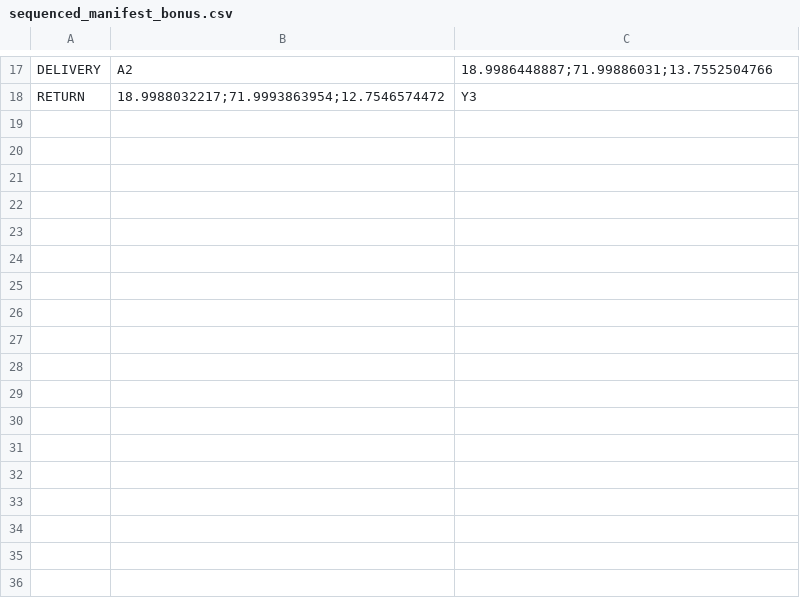
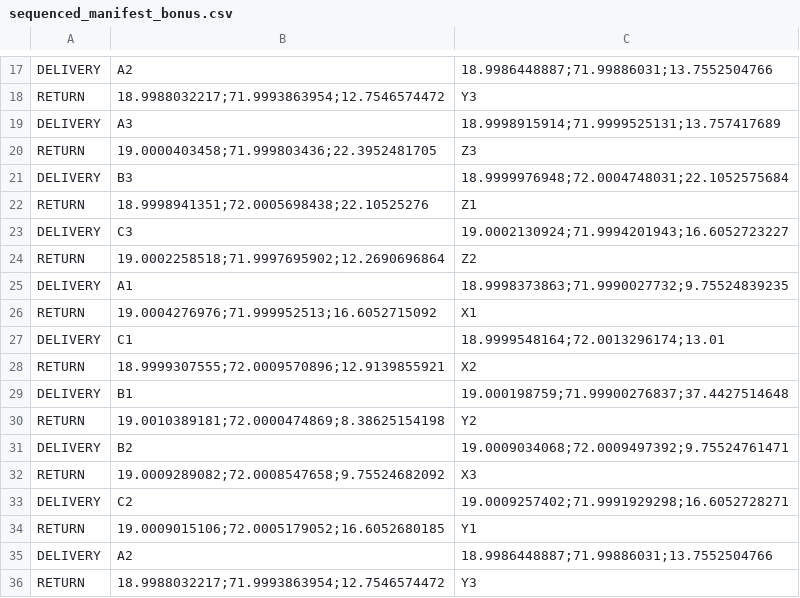
Before and after one commit to rishav-singh-0/Vitarana_Drone, a CSV file: pkg_task5/scripts/sequenced_manifest_bonus.csv, drawn as a sheet; only a part is shown, gaps mark what is left out.

```diff
--- a/pkg_task5/scripts/sequenced_manifest_bonus.csv
+++ b/pkg_task5/scripts/sequenced_manifest_bonus.csv
@@ -18 +18,19 @@ DELIVERY,A2,18.9986448887;71.99886031;13.7552504766
 RETURN,18.9988032217;71.9993863954;12.7546574472  ,Y3
+DELIVERY,A3,18.9998915914;71.9999525131;13.757417689
+RETURN,19.0000403458;71.999803436;22.3952481705  ,Z3
+DELIVERY,B3,18.9999976948;72.0004748031;22.1052575684
+RETURN,18.9998941351;72.0005698438;22.10525276  ,Z1
+DELIVERY,C3,19.0002130924;71.9994201943;16.6052723227
+RETURN,19.0002258518;71.9997695902;12.2690696864  ,Z2
+DELIVERY,A1,18.9998373863;71.9990027732;9.75524839235
+RETURN,19.0004276976;71.999952513;16.6052715092  ,X1
+DELIVERY,C1,18.9999548164;72.0013296174;13.01
+RETURN,18.9999307555;72.0009570896;12.9139855921  ,X2
+DELIVERY,B1,19.000198759;71.99900276837;37.4427514648
+RETURN,19.0010389181;72.0000474869;8.38625154198  ,Y2
+DELIVERY,B2,19.0009034068;72.0009497392;9.75524761471
+RETURN,19.0009289082;72.0008547658;9.75524682092  ,X3
+DELIVERY,C2,19.0009257402;71.9991929298;16.6052728271
+RETURN,19.0009015106;72.0005179052;16.6052680185  ,Y1
+DELIVERY,A2,18.9986448887;71.99886031;13.7552504766
+RETURN,18.9988032217;71.9993863954;12.7546574472  ,Y3
```
Also changed, not shown: 3 other files.
